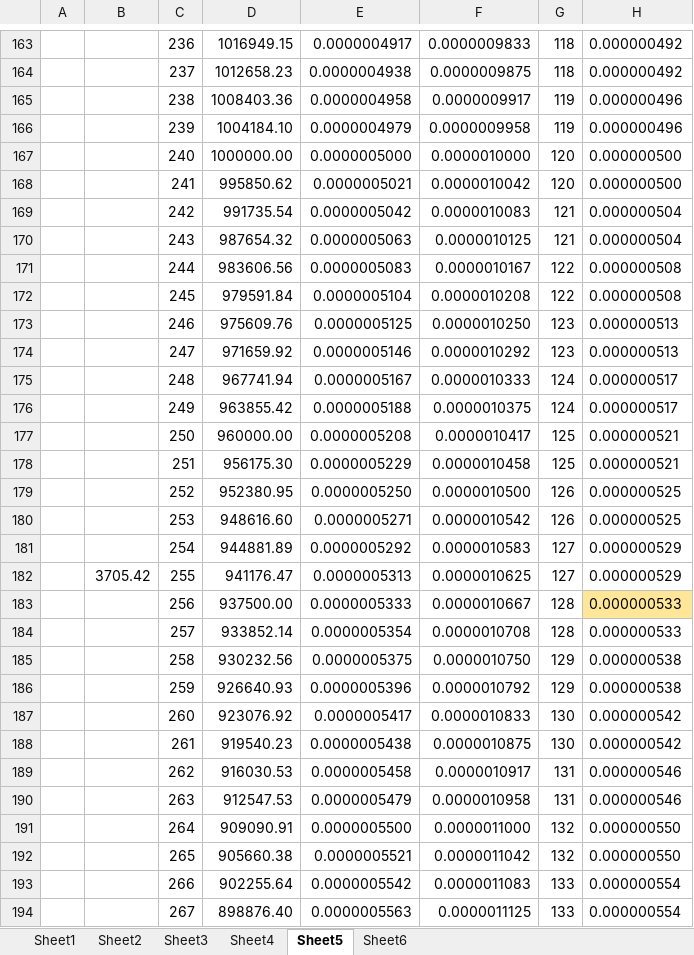
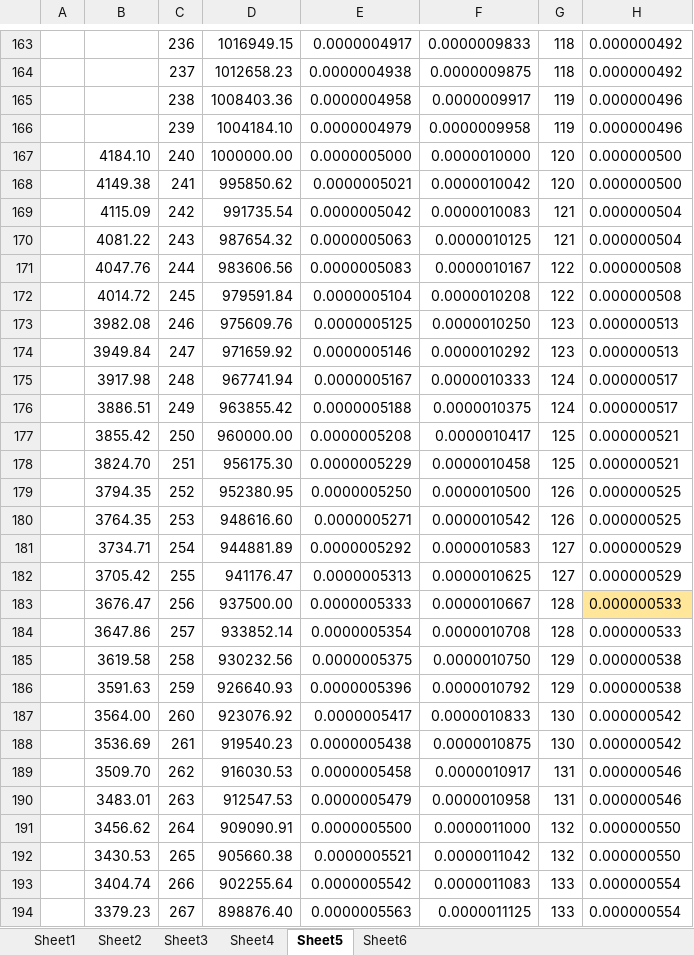
Before and after one commit to fpga-theremin/theremin, an Excel workbook: teensy4theremin/kicad/teensy4_pins_layout.xlsx, sheet Sheet5, drawn as a sheet; only a part is shown, gaps mark what is left out; values as stored, in another font and other column widths than the file's, no borders; the diff covers the shown part only; the diff names each change by its address in the sheet, - before the commit and + after, or states it on an @@ line.

```diff
--- a/teensy4theremin/kicad/teensy4_pins_layout.xlsx (sheet Sheet5)
+++ b/teensy4theremin/kicad/teensy4_pins_layout.xlsx (sheet Sheet5)
-B167: (empty)
+B167: 4184.10
-B168: (empty)
+B168: 4149.38
-B169: (empty)
+B169: 4115.09
-B170: (empty)
+B170: 4081.22
-B171: (empty)
+B171: 4047.76
-B172: (empty)
+B172: 4014.72
-B173: (empty)
+B173: 3982.08
-B174: (empty)
+B174: 3949.84
-B175: (empty)
+B175: 3917.98
-B176: (empty)
+B176: 3886.51
-B177: (empty)
+B177: 3855.42
-B178: (empty)
+B178: 3824.70
-B179: (empty)
+B179: 3794.35
-B180: (empty)
+B180: 3764.35
-B181: (empty)
+B181: 3734.71
-B183: (empty)
+B183: 3676.47
-B184: (empty)
+B184: 3647.86
-B185: (empty)
+B185: 3619.58
-B186: (empty)
+B186: 3591.63
-B187: (empty)
+B187: 3564.00
-B188: (empty)
+B188: 3536.69
-B189: (empty)
+B189: 3509.70
-B190: (empty)
+B190: 3483.01
-B191: (empty)
+B191: 3456.62
-B192: (empty)
+B192: 3430.53
-B193: (empty)
+B193: 3404.74
-B194: (empty)
+B194: 3379.23
```
Also changed, not shown: 553 edited cells elsewhere in this sheet, sheet Sheet4, sheet Sheet6, 3 other files.
